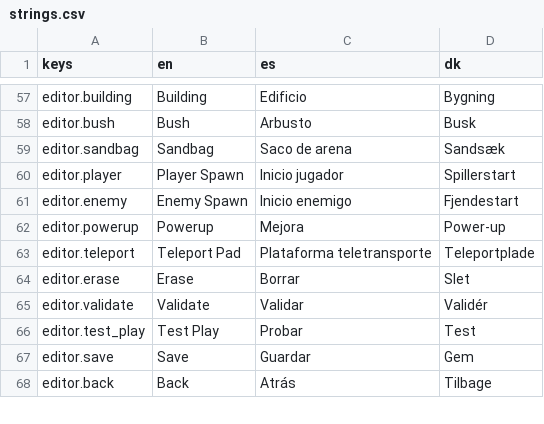
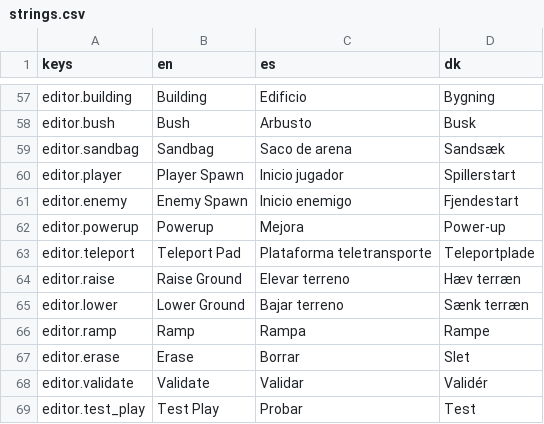
Before and after one commit to Vodkadav/TankGame, a CSV file: client/i18n/strings.csv, drawn as a sheet; only a part is shown, gaps mark what is left out; the shorter side is filled out with more unchanged rows.

```diff
--- a/client/i18n/strings.csv
+++ b/client/i18n/strings.csv
@@ -63,2 +63,5 @@ editor.powerup,"Powerup","Mejora","Power-up"
 editor.teleport,"Teleport Pad","Plataforma teletransporte","Teleportplade"
+editor.raise,"Raise Ground","Elevar terreno","Hæv terræn"
+editor.lower,"Lower Ground","Bajar terreno","Sænk terræn"
+editor.ramp,"Ramp","Rampa","Rampe"
 editor.erase,"Erase","Borrar","Slet"
```
Also changed, not shown: 5 other files.
